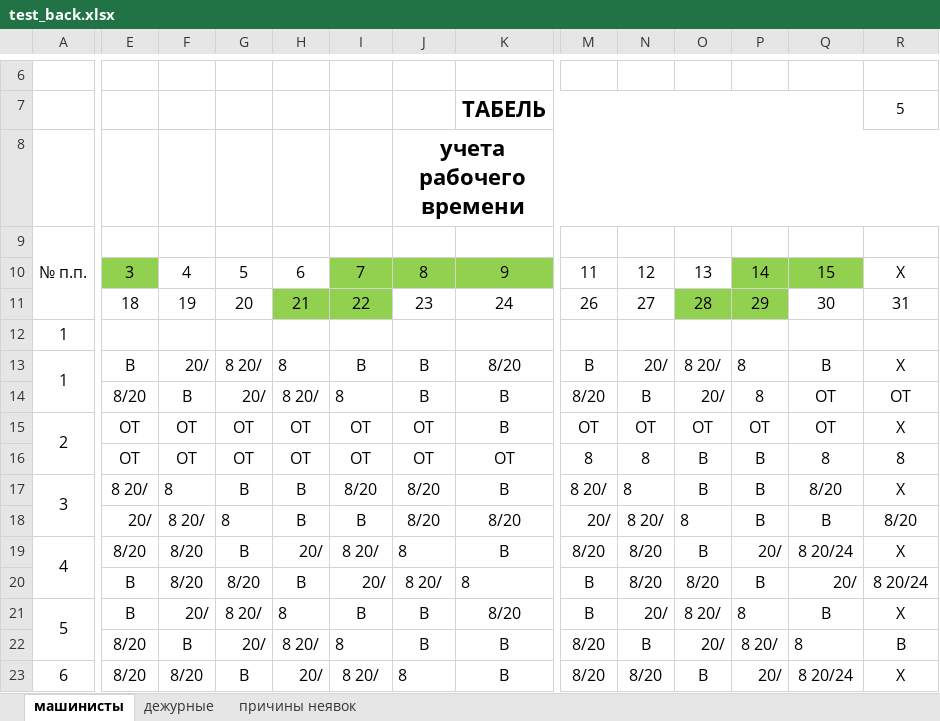
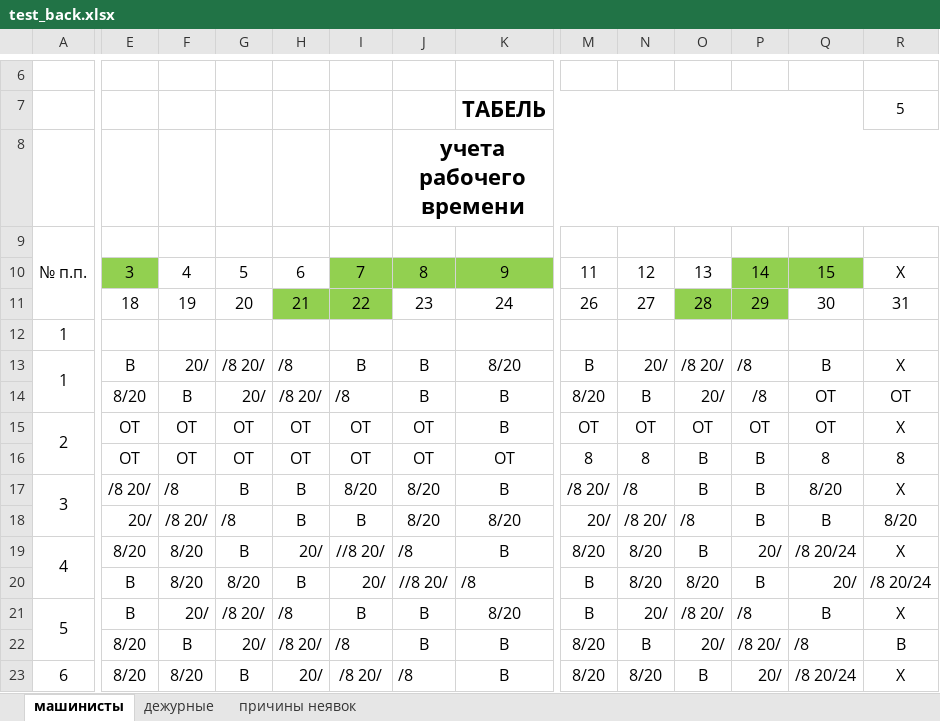
Before and after one commit to MarNikVla/report_card, an Excel workbook: test_back.xlsx, sheet машинисты, drawn as a sheet; only a part is shown, gaps mark what is left out; values as stored, in another font and other column widths than the file's, no borders; the diff covers the shown part only; the diff names each change by its address in the sheet, - before the commit and + after, or states it on an @@ line.

```diff
--- a/test_back.xlsx (sheet машинисты)
+++ b/test_back.xlsx (sheet машинисты)
-G13: 8 20/
+G13: /8 20/
-H13: 8
+H13: /8
-O13: 8 20/
+O13: /8 20/
-P13:P14: 8
+P13:P14: /8
-H14: 8 20/
+H14: /8 20/
-I14: 8
+I14: /8
-E17: 8 20/
+E17: /8 20/
-F17: 8
+F17: /8
-M17: 8 20/
+M17: /8 20/
-N17: 8
+N17: /8
-F18: 8 20/
+F18: /8 20/
-G18: 8
+G18: /8
-N18: 8 20/
+N18: /8 20/
-O18: 8
+O18: /8
-I19: 8 20/
+I19: //8 20/
-J19: 8
+J19: /8
-Q19: 8 20/24
+Q19: /8 20/24
-J20: 8 20/
+J20: //8 20/
-K20: 8
+K20: /8
-R20: 8 20/24
+R20: /8 20/24
-G21: 8 20/
+G21: /8 20/
-H21: 8
+H21: /8
-O21: 8 20/
+O21: /8 20/
-P21: 8
+P21: /8
-H22: 8 20/
+H22: /8 20/
-I22: 8
+I22: /8
-P22: 8 20/
+P22: /8 20/
-Q22: 8
+Q22: /8
-I23: 8 20/
+I23: /8 20/
-J23: 8
+J23: /8
-Q23: 8 20/24
+Q23: /8 20/24
```
Also changed, not shown: 26 edited cells elsewhere in this sheet, sheet дежурные, test.xlsx, 3 other files.
